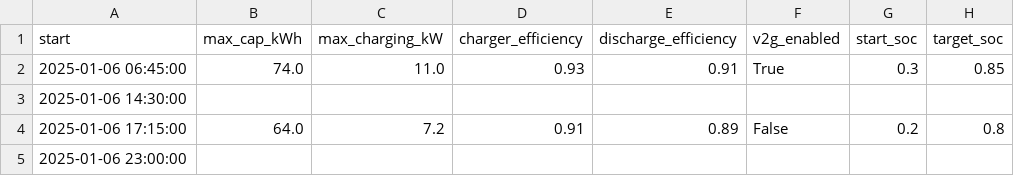
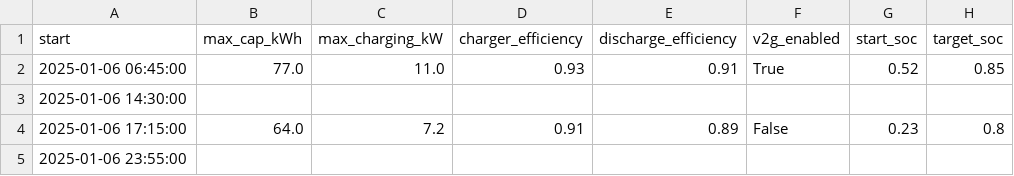
Before and after one commit to vince-pongracz/AdvBuildingGym, a CSV file: data/ev_usage_profiles/ev_eval_0.csv, drawn as a sheet; only a part is shown; the diff names each change by its address in the sheet, - before the commit and + after, or states it on an @@ line.

Commit message:
Add session-verdict EV reward and regulator penalties, retune battery_lin_EV trial
Add EVChargingSessionReward — a sparse success/failure verdict at EV disconnect plus
bounded charge-progress shaping.
Add BESRegulatorReward: pay a flat penalty whenever the battery clips or overrides.
Add EVRegulatorReward: penalise EV charger clips and overrides.

Drop the ad-hoc action_overstep counter from BatteryLinear.

Rewire configs/trial_cfgs/v0/STA/battery_lin_EV.yaml onto the new rewards, swap the
year-dynamic price normalisation for the day-dynamic one, drop the InsideTemperature
statesource, add a dreamerv3 block, halve ppo.num_epochs, and resize the EV charger
(11 kW), battery (16 kWh) and PV (10 kW).

Retune the EV usage profiles: larger packs, mostly narrower start->target SoC gaps,
adjusted connect times and charge deadlines, and move the last disconnect of ev_5 and
ev_eval_0 to 23:55.

```diff
--- a/data/ev_usage_profiles/ev_eval_0.csv
+++ b/data/ev_usage_profiles/ev_eval_0.csv
-B2 (max_cap_kWh): 74.0
+B2 (max_cap_kWh): 77.0
-G2 (start_soc): 0.3
+G2 (start_soc): 0.52
-G4 (start_soc): 0.2
+G4 (start_soc): 0.23
-A5 (start): 2025-01-06 23:00:00
+A5 (start): 2025-01-06 23:55:00
```
Also changed, not shown: data/ev_usage_profiles/ev_1.csv, data/ev_usage_profiles/ev_2.csv, 13 other files.
